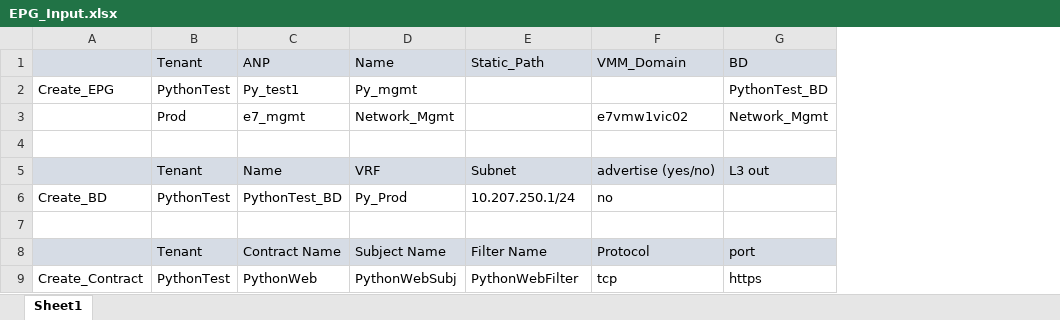
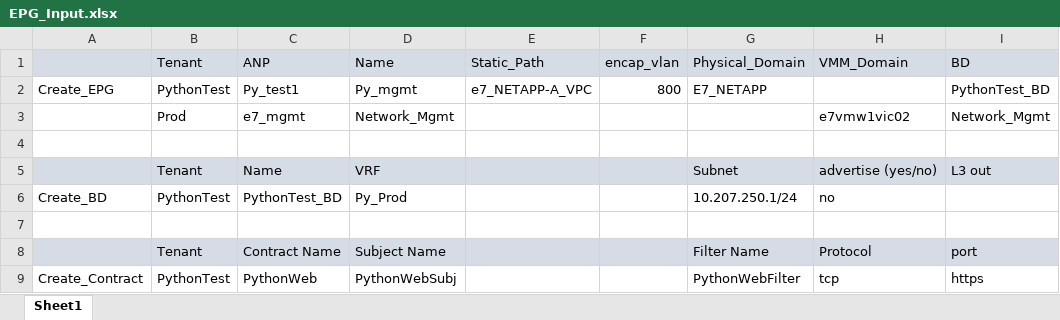
Before and after one commit to boblongmore/Scripts_ACI, an Excel workbook: Create_EPG/EPG_Input.xlsx, sheet Sheet1, drawn as a sheet; only a part is shown; values as stored, in another font and other column widths than the file's, no borders; addresses are those after the commit; the diff names each change by its address in the sheet, - before the commit and + after, or states it on an @@ line.

Commit message:
Added static path and Physical Domain

```diff
--- a/Create_EPG/EPG_Input.xlsx (sheet Sheet1)
+++ b/Create_EPG/EPG_Input.xlsx (sheet Sheet1)
+column E (Static_Path), row 2: e7_NETAPP-A_VPC
+column F (encap_vlan), row 2: 800
-G1: Static_Path
+G1: Physical_Domain
-G2 (Physical_Domain): (empty)
+G2 (Physical_Domain): E7_NETAPP
```
Also changed, not shown: 1 other file.
